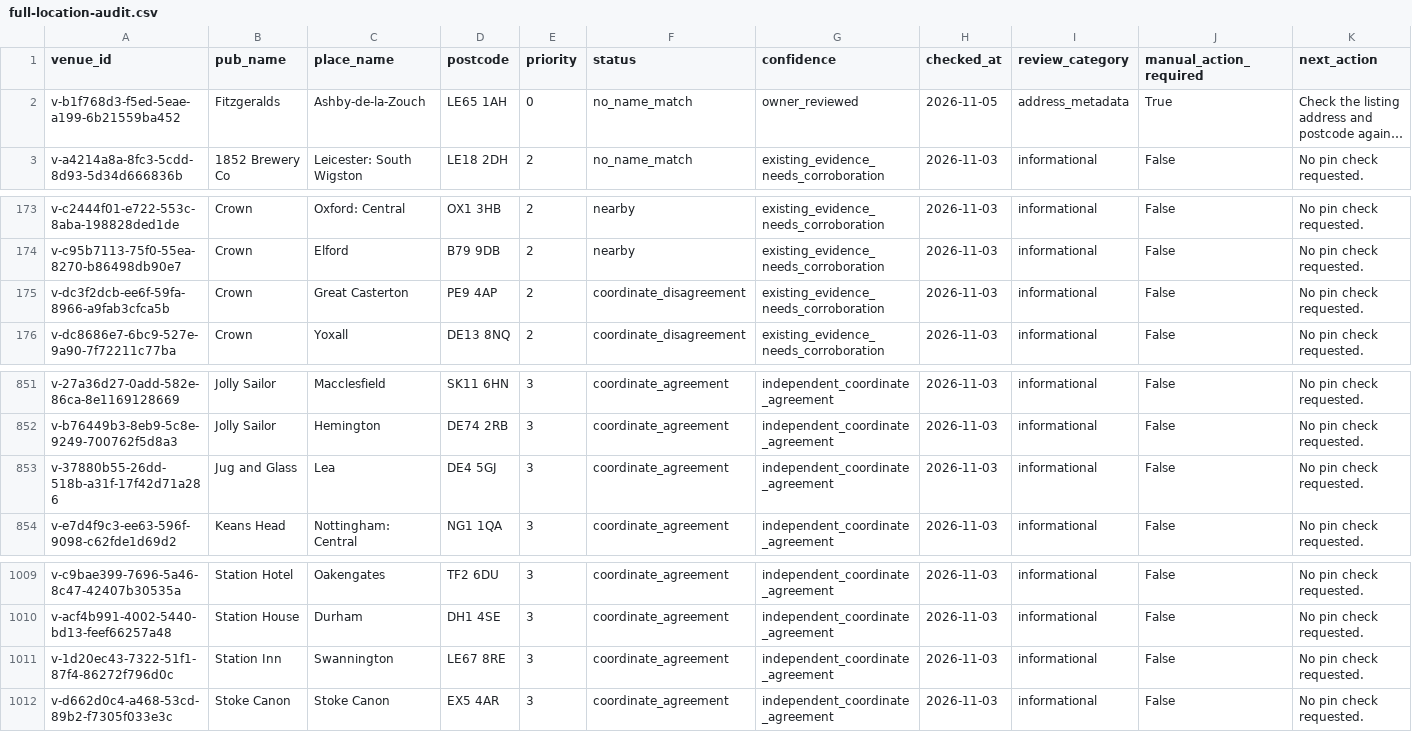
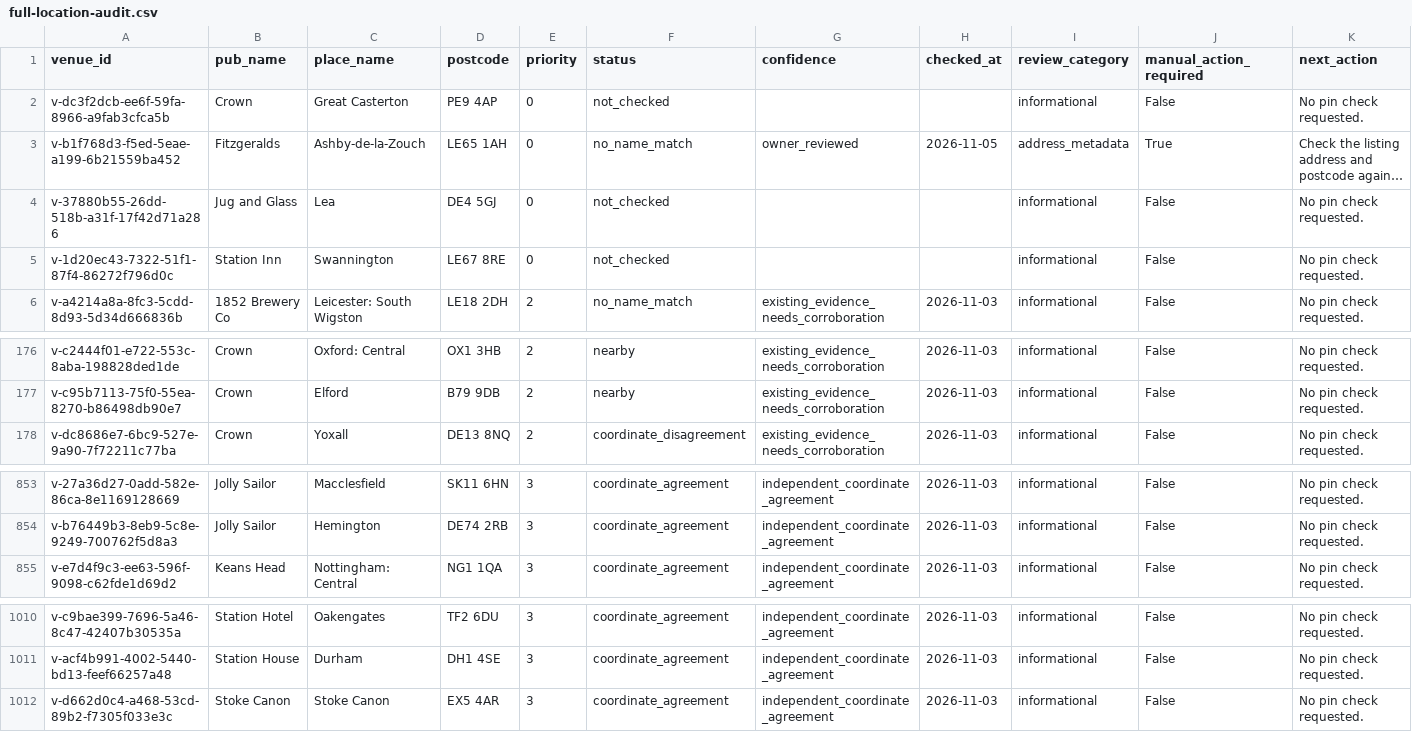
Before and after one commit to bristolbagpiper/BassBeerMap, a CSV file: audit/full-location-audit.csv, drawn as a sheet; only a part is shown, gaps mark what is left out; long unchanged cells end in …; removed rows and columns are numbered as before the commit, all else as after; rows hold the shown columns only; the diff names each change by its address in the sheet, - before the commit and + after, or states it on an @@ line.

```diff
--- a/audit/full-location-audit.csv
+++ b/audit/full-location-audit.csv
+row 2: v-dc3f2dcb-ee6f-59fa-8966-a9fab3cfca5b | Crown | Great Casterton | PE9 4AP | 0 | not_checked |  |  | informational | False | No pin check requested.
+row 4: v-37880b55-26dd-518b-a31f-17f42d71a286 | Jug and Glass | Lea | DE4 5GJ | 0 | not_checked |  |  | informational | False | No pin check requested.
+row 5: v-1d20ec43-7322-51f1-87f4-86272f796d0c | Station Inn | Swannington | LE67 8RE | 0 | not_checked |  |  | informational | False | No pin check requested.
-row 175: v-dc3f2dcb-ee6f-59fa-8966-a9fab3cfca5b | Crown | Great Casterton | PE9 4AP | 2 | coordinate_disagreement | existing_evidence_needs_corroboration | 2026-11-03 | informational | False | No pin check requested.
-row 853: v-37880b55-26dd-518b-a31f-17f42d71a286 | Jug and Glass | Lea | DE4 5GJ | 3 | coordinate_agreement | independent_coordinate_agreement | 2026-11-03 | informational | False | No pin check requested.
-row 1011: v-1d20ec43-7322-51f1-87f4-86272f796d0c | Station Inn | Swannington | LE67 8RE | 3 | coordinate_agreement | independent_coordinate_agreement | 2026-11-03 | informational | False | No pin check requested.
```
Also changed, not shown: 2 other files.
